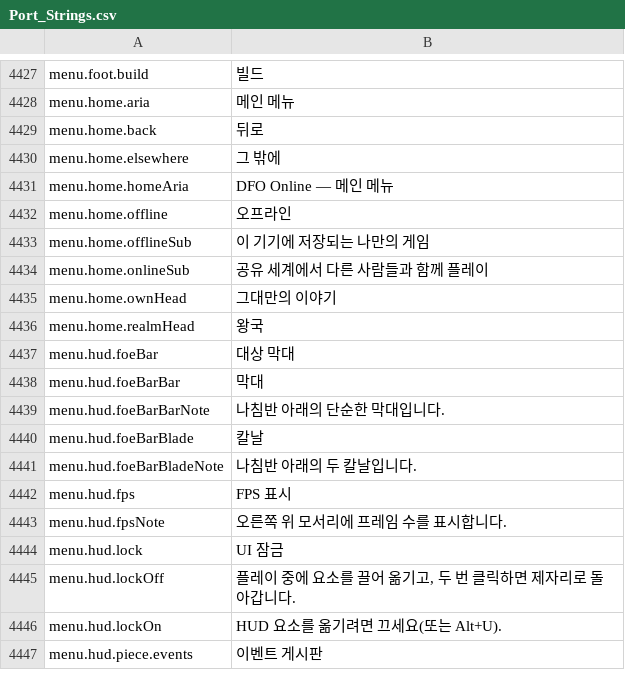
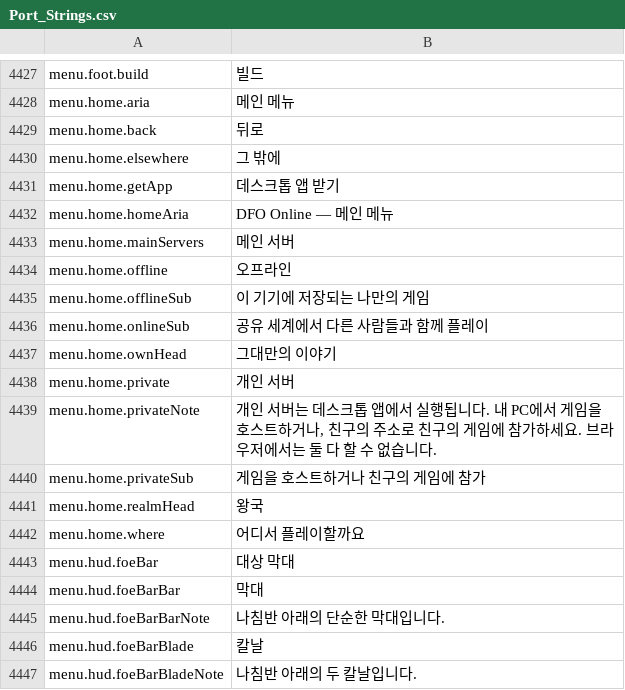
Before and after one commit to Lattymoy/daggerfall-js-source, a CSV file: locales/ko/Port_Strings.csv, drawn as a sheet; only a part is shown, gaps mark what is left out; the shorter side is filled out with more unchanged rows; the diff names each change by its address in the sheet, - before the commit and + after, or states it on an @@ line.

```diff
--- a/locales/ko/Port_Strings.csv
+++ b/locales/ko/Port_Strings.csv
+row 4431: menu.home.getApp | 데스크톱 앱 받기
+row 4433: menu.home.mainServers | 메인 서버
+row 4438: menu.home.private | 개인 서버
+row 4439: menu.home.privateNote | 개인 서버는 데스크톱 앱에서 실행됩니다. 내 PC에서 게임을 호스트하거나, 친구의 주소로 친구의 게임에 참가하세요. 브라우저에서는 둘 다 할 수 없습니다.
+row 4440: menu.home.privateSub | 게임을 호스트하거나 친구의 게임에 참가
+row 4442: menu.home.where | 어디서 플레이할까요
```
Also changed, not shown: locales/bg/Port_Strings.csv, locales/el/Port_Strings.csv, 56 other files.
